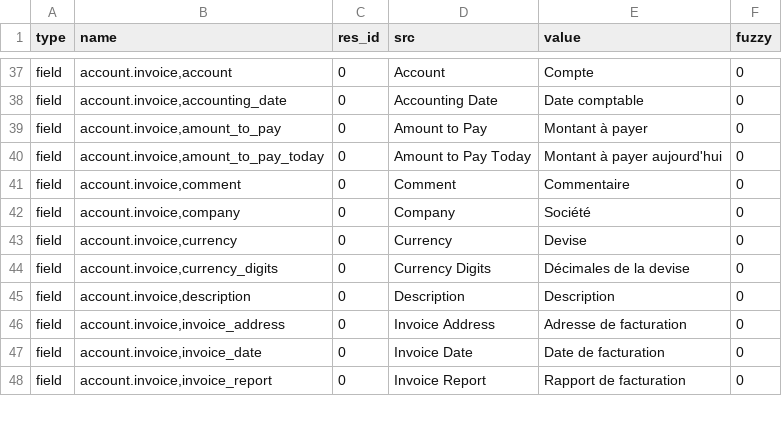
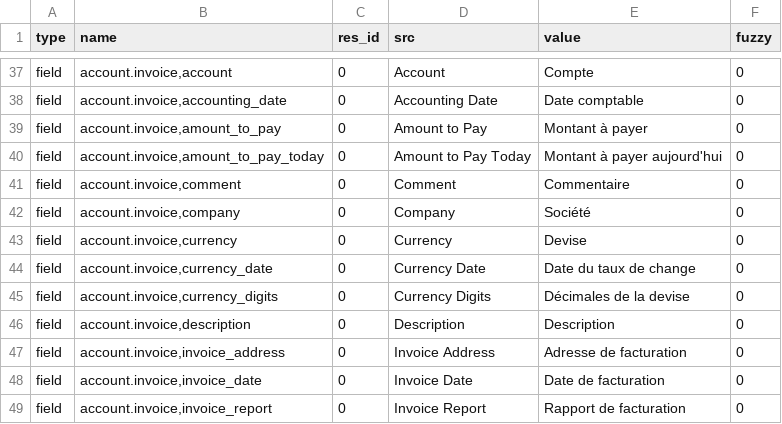
Before and after one commit to h4ck3rm1k3/account_invoice, a CSV file: fr_FR.csv, drawn as a sheet; only a part is shown, gaps mark what is left out.

Commit message:
updated fr_FR translation

```diff
--- a/fr_FR.csv
+++ b/fr_FR.csv
@@ -57,2 +57,3 @@ field,"account.invoice,company",0,Company,Société,0
 field,"account.invoice,currency",0,Currency,Devise,0
+field,"account.invoice,currency_date",0,Currency Date,Date du taux de change,0
 field,"account.invoice,currency_digits",0,Currency Digits,Décimales de la devise,0
```
